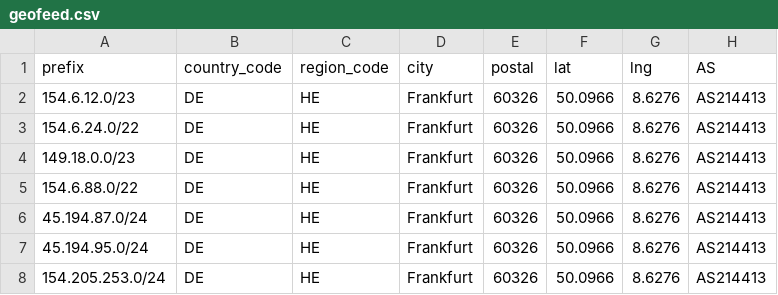
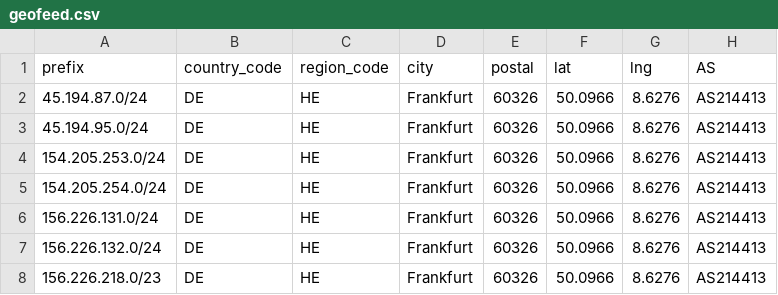
Before and after one commit to SecureLinkNetworks/geofeed, a CSV file: geofeed.csv, drawn as a sheet; only a part is shown; the shorter side is filled out with more unchanged rows.

```diff
--- a/geofeed.csv
+++ b/geofeed.csv
@@ -1,6 +1,2 @@
 prefix,country_code,region_code,city,postal,lat,lng,AS
-154.6.12.0/23,DE,HE,Frankfurt,60326,50.0966,8.6276,AS214413
-154.6.24.0/22,DE,HE,Frankfurt,60326,50.0966,8.6276,AS214413
-149.18.0.0/23,DE,HE,Frankfurt,60326,50.0966,8.6276,AS214413
-154.6.88.0/22,DE,HE,Frankfurt,60326,50.0966,8.6276,AS214413
 45.194.87.0/24,DE,HE,Frankfurt,60326,50.0966,8.6276,AS214413
```
